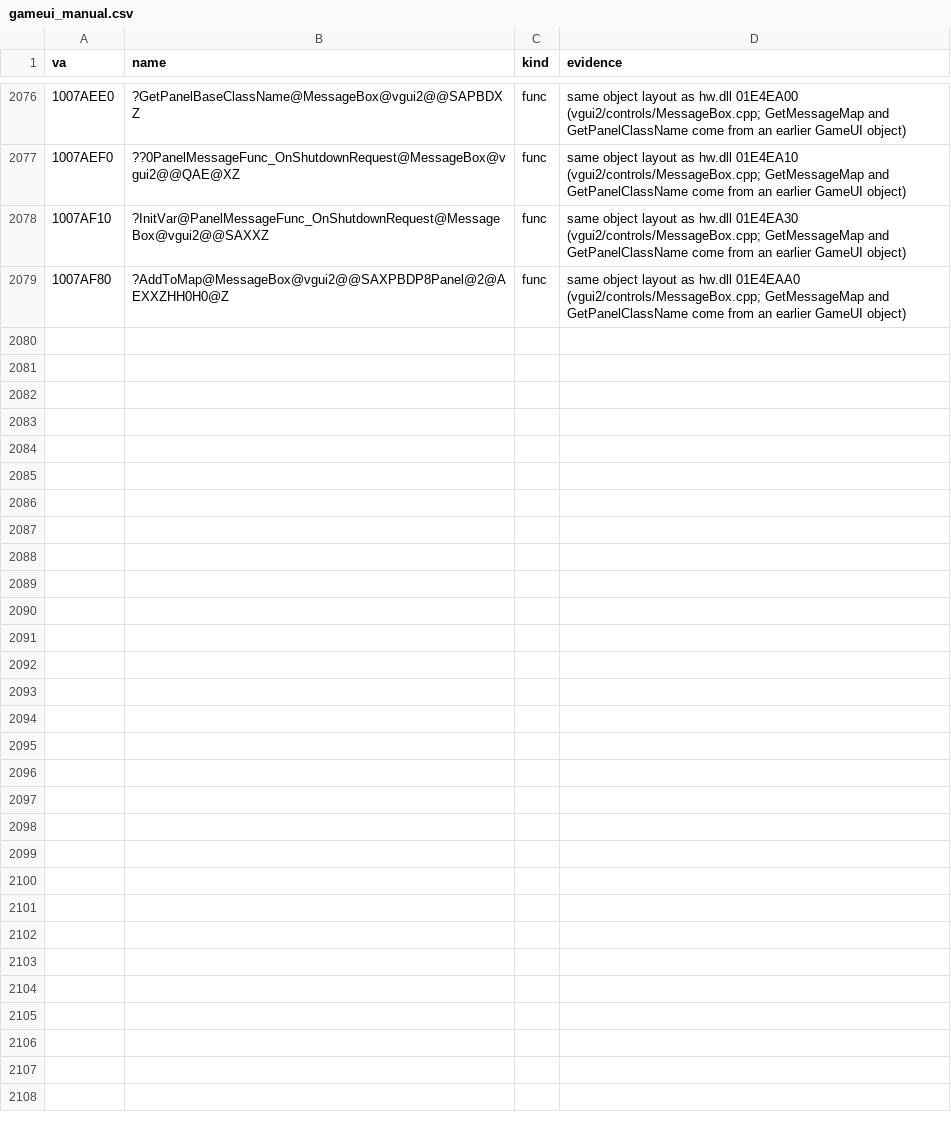
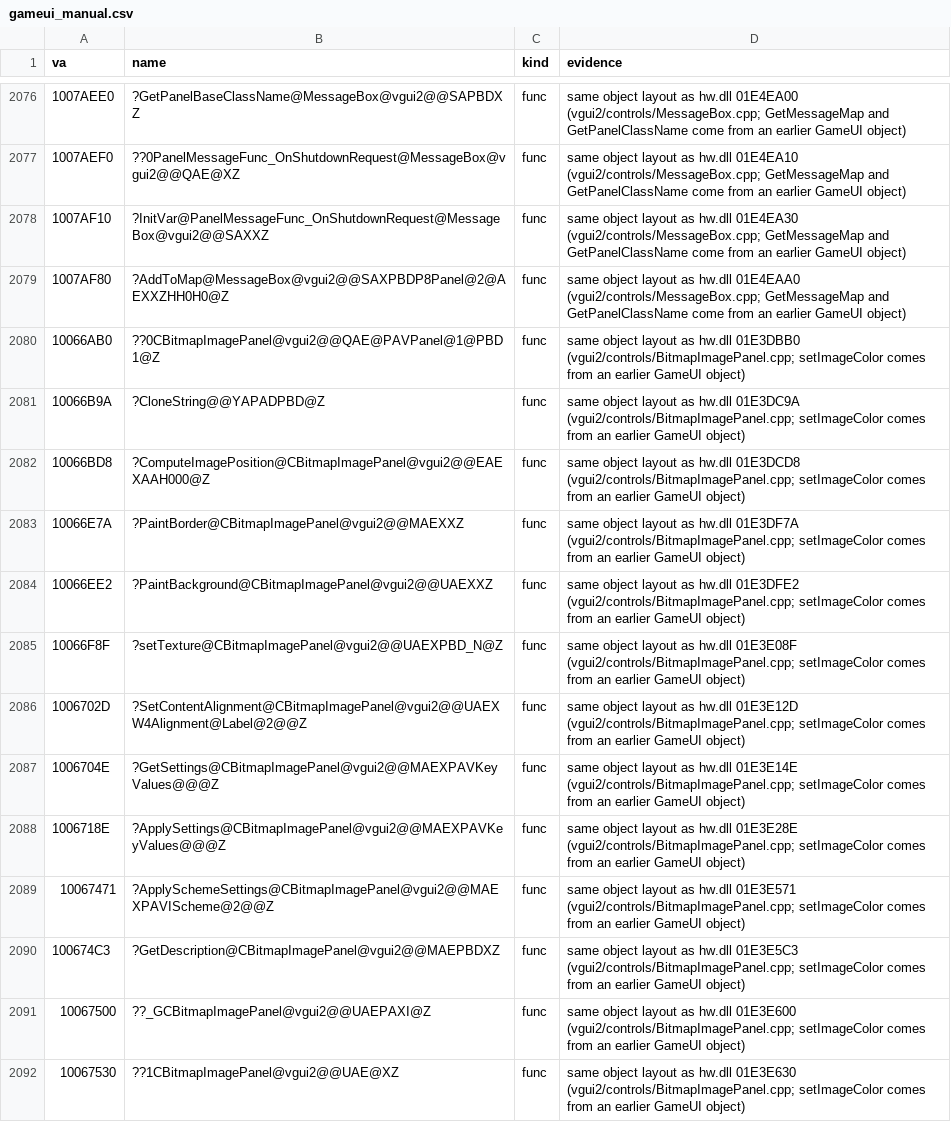
Before and after one commit to caixax/DeCoF, a CSV file: tools/symbols/gameui_manual.csv, drawn as a sheet; only a part is shown, gaps mark what is left out.

```diff
--- a/tools/symbols/gameui_manual.csv
+++ b/tools/symbols/gameui_manual.csv
@@ -2079 +2079,14 @@ va,name,kind,evidence
 1007AF80,?AddToMap@MessageBox@vgui2@@SAXPBDP8Panel@2@AEXXZHH0H0@Z,func,same object layout as hw.dll 01E4EAA0 (vgui2/controls/MessageBox.cpp; GetMessageMap and GetPanelClassName come from an earlier GameUI object)
+10066AB0,??0CBitmapImagePanel@vgui2@@QAE@PAVPanel@1@PBD1@Z,func,same object layout as hw.dll 01E3DBB0 (vgui2/controls/BitmapImagePanel.cpp; setImageColor comes from an earlier GameUI object)
+10066B9A,?CloneString@@YAPADPBD@Z,func,same object layout as hw.dll 01E3DC9A (vgui2/controls/BitmapImagePanel.cpp; setImageColor comes from an earlier GameUI object)
+10066BD8,?ComputeImagePosition@CBitmapImagePanel@vgui2@@EAEXAAH000@Z,func,same object layout as hw.dll 01E3DCD8 (vgui2/controls/BitmapImagePanel.cpp; setImageColor comes from an earlier GameUI object)
+10066E7A,?PaintBorder@CBitmapImagePanel@vgui2@@MAEXXZ,func,same object layout as hw.dll 01E3DF7A (vgui2/controls/BitmapImagePanel.cpp; setImageColor comes from an earlier GameUI object)
+10066EE2,?PaintBackground@CBitmapImagePanel@vgui2@@UAEXXZ,func,same object layout as hw.dll 01E3DFE2 (vgui2/controls/BitmapImagePanel.cpp; setImageColor comes from an earlier GameUI object)
+10066F8F,?setTexture@CBitmapImagePanel@vgui2@@UAEXPBD_N@Z,func,same object layout as hw.dll 01E3E08F (vgui2/controls/BitmapImagePanel.cpp; setImageColor comes from an earlier GameUI object)
+1006702D,?SetContentAlignment@CBitmapImagePanel@vgui2@@UAEXW4Alignment@Label@2@@Z,func,same object layout as hw.dll 01E3E12D (vgui2/controls/BitmapImagePanel.cpp; setImageColor comes from an earlier GameUI object)
+1006704E,?GetSettings@CBitmapImagePanel@vgui2@@MAEXPAVKeyValues@@@Z,func,same object layout as hw.dll 01E3E14E (vgui2/controls/BitmapImagePanel.cpp; setImageColor comes from an earlier GameUI object)
+1006718E,?ApplySettings@CBitmapImagePanel@vgui2@@MAEXPAVKeyValues@@@Z,func,same object layout as hw.dll 01E3E28E (vgui2/controls/BitmapImagePanel.cpp; setImageColor comes from an earlier GameUI object)
+10067471,?ApplySchemeSettings@CBitmapImagePanel@vgui2@@MAEXPAVIScheme@2@@Z,func,same object layout as hw.dll 01E3E571 (vgui2/controls/BitmapImagePanel.cpp; setImageColor comes from an earlier GameUI object)
+100674C3,?GetDescription@CBitmapImagePanel@vgui2@@MAEPBDXZ,func,same object layout as hw.dll 01E3E5C3 (vgui2/controls/BitmapImagePanel.cpp; setImageColor comes from an earlier GameUI object)
+10067500,??_GCBitmapImagePanel@vgui2@@UAEPAXI@Z,func,same object layout as hw.dll 01E3E600 (vgui2/controls/BitmapImagePanel.cpp; setImageColor comes from an earlier GameUI object)
+10067530,??1CBitmapImagePanel@vgui2@@UAE@XZ,func,same object layout as hw.dll 01E3E630 (vgui2/controls/BitmapImagePanel.cpp; setImageColor comes from an earlier GameUI object)
```
Also changed, not shown: tools/symbols/hw_manual.csv, 9 other files.
